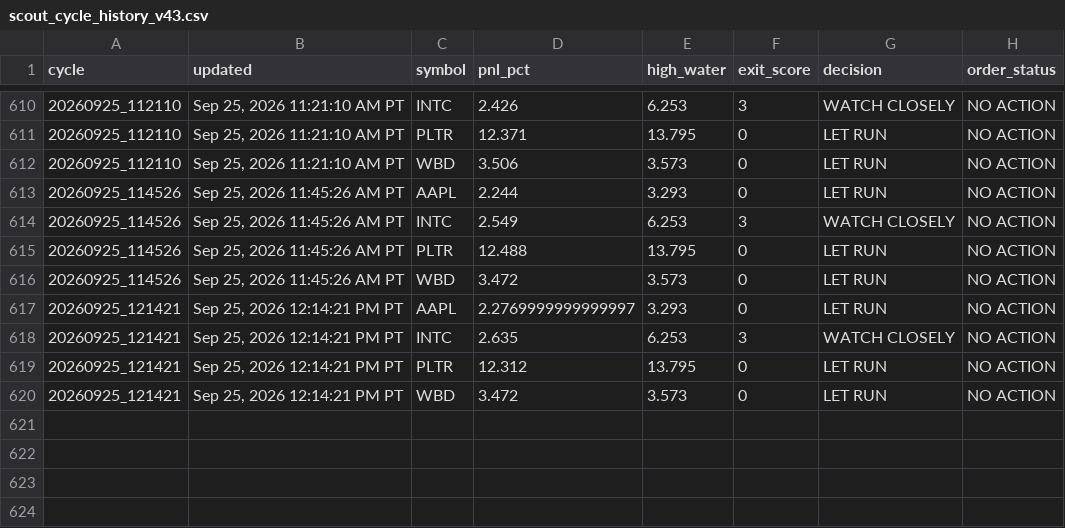
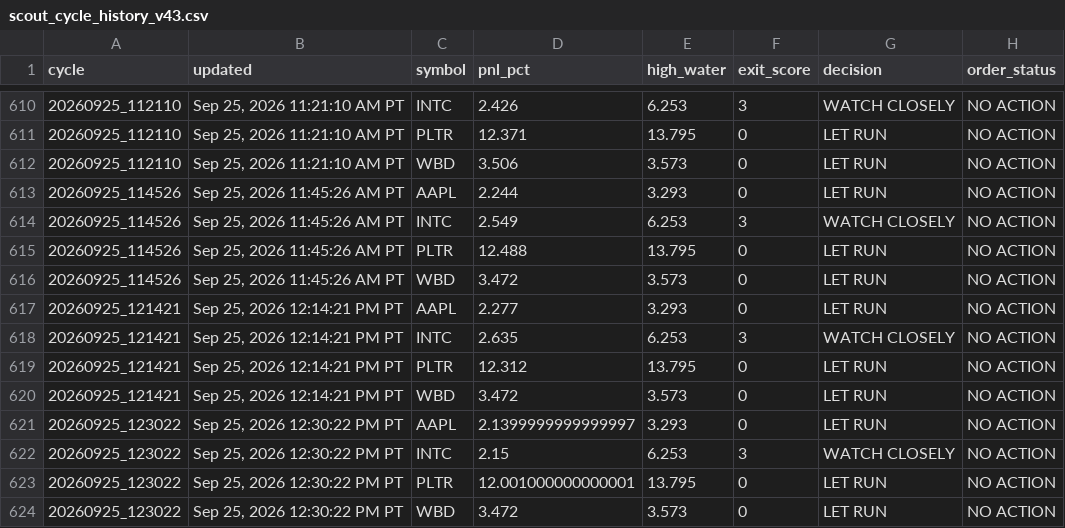
Before and after one commit to Kodamafire/scout-mobile, a CSV file: .scout/scout_cycle_history_v43.csv, drawn as a sheet; only a part is shown, gaps mark what is left out.

Commit message:
Scout automatic cycle

```diff
--- a/.scout/scout_cycle_history_v43.csv
+++ b/.scout/scout_cycle_history_v43.csv
@@ -616,3 +616,3 @@ cycle,updated,symbol,pnl_pct,high_water,exit_score,decision,order_status
 20260925_114526,"Sep 25, 2026 11:45:26 AM PT",WBD,3.472,3.573,0,LET RUN,NO ACTION
-20260925_121421,"Sep 25, 2026 12:14:21 PM PT",AAPL,2.2769999999999997,3.293,0,LET RUN,NO ACTION
+20260925_121421,"Sep 25, 2026 12:14:21 PM PT",AAPL,2.277,3.293,0,LET RUN,NO ACTION
 20260925_121421,"Sep 25, 2026 12:14:21 PM PT",INTC,2.635,6.253,3,WATCH CLOSELY,NO ACTION
@@ -620 +620,5 @@ cycle,updated,symbol,pnl_pct,high_water,exit_score,decision,order_status
 20260925_121421,"Sep 25, 2026 12:14:21 PM PT",WBD,3.472,3.573,0,LET RUN,NO ACTION
+20260925_123022,"Sep 25, 2026 12:30:22 PM PT",AAPL,2.1399999999999997,3.293,0,LET RUN,NO ACTION
+20260925_123022,"Sep 25, 2026 12:30:22 PM PT",INTC,2.15,6.253,3,WATCH CLOSELY,NO ACTION
+20260925_123022,"Sep 25, 2026 12:30:22 PM PT",PLTR,12.001000000000001,13.795,0,LET RUN,NO ACTION
+20260925_123022,"Sep 25, 2026 12:30:22 PM PT",WBD,3.472,3.573,0,LET RUN,NO ACTION
```
Also changed, not shown: 2 other files.
